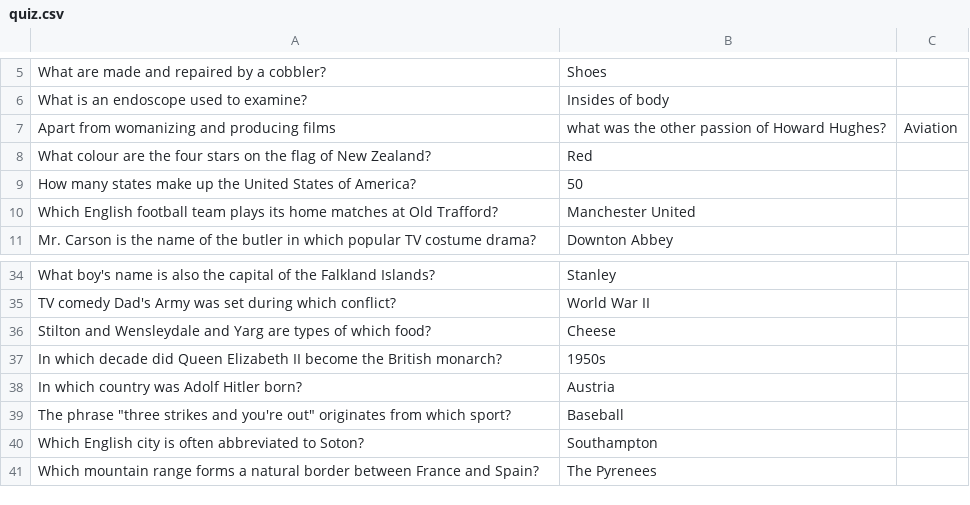
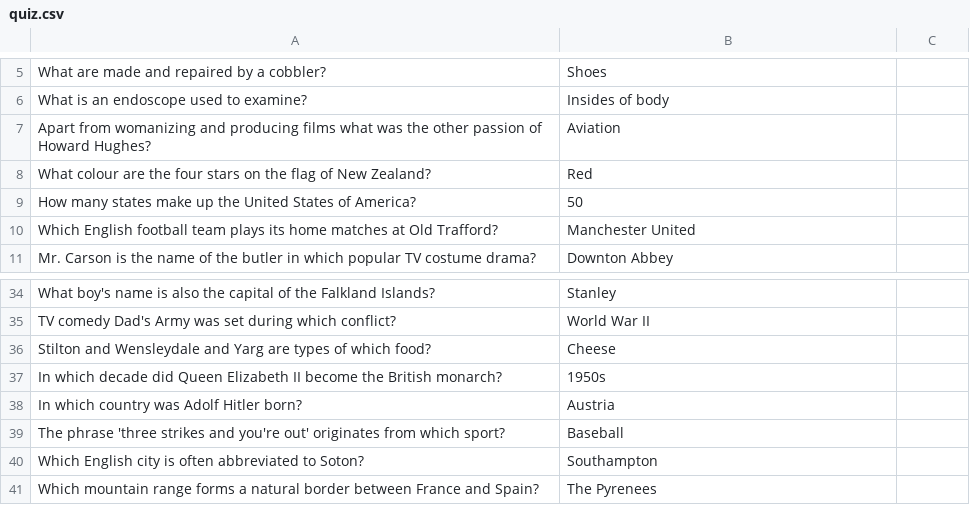
Before and after one commit to mmoore483/quiz, a CSV file: assets/csv/quiz.csv, drawn as a sheet; only a part is shown, gaps mark what is left out.

Commit message:
Remove 1 comma from csv

```diff
--- a/assets/csv/quiz.csv
+++ b/assets/csv/quiz.csv
@@ -6,3 +6,3 @@ What are made and repaired by a cobbler?,Shoes
 What is an endoscope used to examine?,Insides of body
-Apart from womanizing and producing films, what was the other passion of Howard Hughes?,Aviation
+Apart from womanizing and producing films what was the other passion of Howard Hughes?,Aviation
 What colour are the four stars on the flag of New Zealand?,Red
@@ -38,3 +38,3 @@ In which decade did Queen Elizabeth II become the British monarch?,1950s
 In which country was Adolf Hitler born?,Austria
-The phrase "three strikes and you're out" originates from which sport?,Baseball
+The phrase 'three strikes and you're out' originates from which sport?,Baseball
 Which English city is often abbreviated to Soton?,Southampton
```
